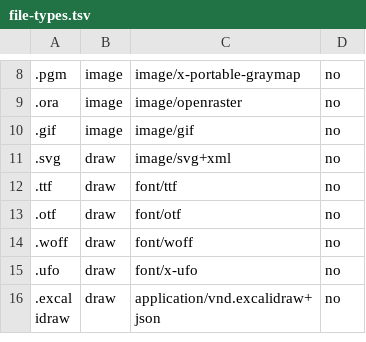
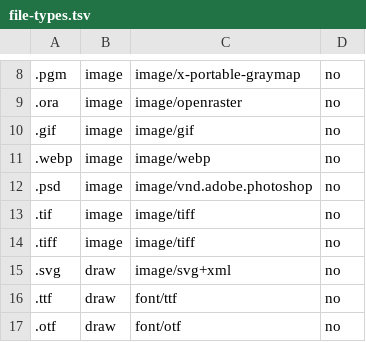
Before and after one commit to ArthurJClack/wetwaresuite, a TSV file: packaging/file-types.tsv, drawn as a sheet; only a part is shown, gaps mark what is left out; the shorter side is filled out with more unchanged rows.

```diff
--- a/packaging/file-types.tsv
+++ b/packaging/file-types.tsv
@@ -10,2 +10,6 @@
 .gif	image	image/gif	no
+.webp	image	image/webp	no
+.psd	image	image/vnd.adobe.photoshop	no
+.tif	image	image/tiff	no
+.tiff	image	image/tiff	no
 .svg	draw	image/svg+xml	no
```
Also changed, not shown: 20 other files.
